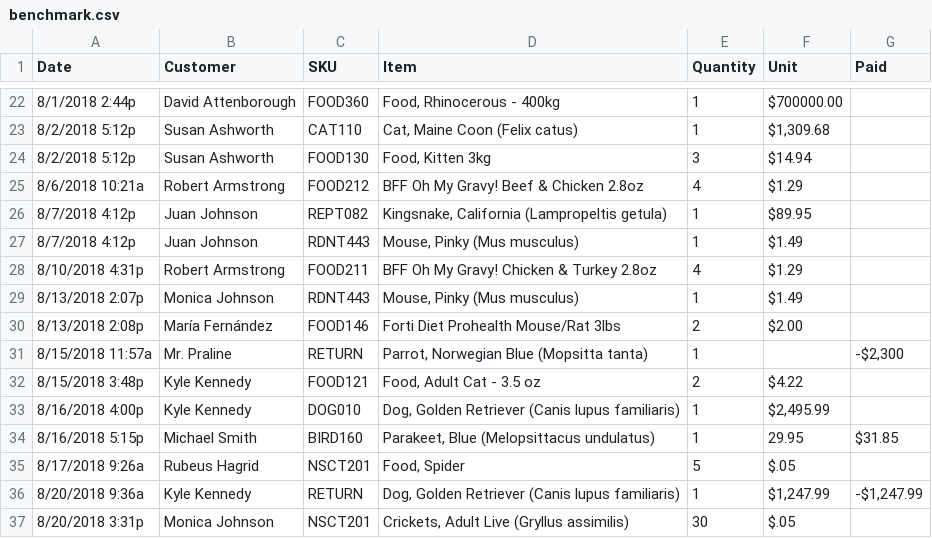
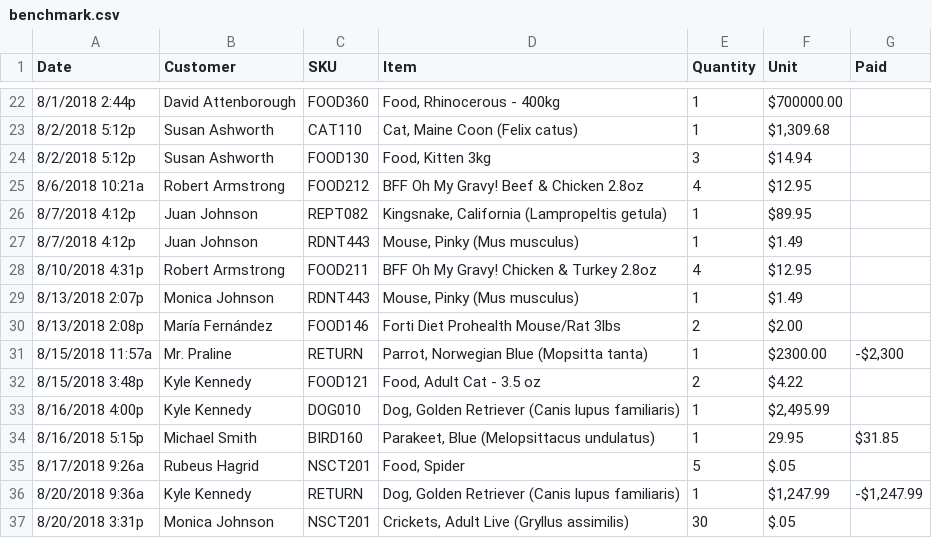
Before and after one commit to tsibley/visidata, a CSV file: sample_data/benchmark.csv, drawn as a sheet; only a part is shown, gaps mark what is left out; the diff covers the shown part only.

```diff
--- a/sample_data/benchmark.csv
+++ b/sample_data/benchmark.csv
@@ -24,9 +24,9 @@ Date,Customer,SKU,Item,Quantity,Unit,Paid
 8/2/2018 5:12p,Susan Ashworth,FOOD130,"Food, Kitten 3kg",3,$14.94,
-8/6/2018 10:21a,Robert Armstrong,FOOD212,BFF Oh My Gravy! Beef & Chicken 2.8oz,4,$1.29,
+8/6/2018 10:21a,Robert Armstrong,FOOD212,BFF Oh My Gravy! Beef & Chicken 2.8oz,4,$12.95,
 8/7/2018 4:12p,Juan Johnson,REPT082,"Kingsnake, California (Lampropeltis getula)",1,$89.95,
 8/7/2018 4:12p,Juan Johnson,RDNT443,"Mouse, Pinky (Mus musculus)",1,$1.49,
-8/10/2018 4:31p,Robert Armstrong,FOOD211,BFF Oh My Gravy! Chicken & Turkey 2.8oz,4,$1.29,
+8/10/2018 4:31p,Robert Armstrong,FOOD211,BFF Oh My Gravy! Chicken & Turkey 2.8oz,4,$12.95,
 8/13/2018 2:07p,Monica Johnson,RDNT443,"Mouse, Pinky (Mus musculus)",1,$1.49,
 8/13/2018 2:08p,María Fernández,FOOD146,Forti Diet Prohealth Mouse/Rat 3lbs,2,$2.00,
-8/15/2018 11:57a,Mr. Praline,RETURN,"Parrot, Norwegian Blue (Mopsitta tanta)",1,,"-$2,300"
+8/15/2018 11:57a,Mr. Praline,RETURN,"Parrot, Norwegian Blue (Mopsitta tanta)",1,$2300.00,"-$2,300"
 8/15/2018 3:48p,Kyle Kennedy,FOOD121,"Food, Adult Cat - 3.5 oz",2,$4.22,
```
Also changed, not shown: 13 edited cells elsewhere in this file.
